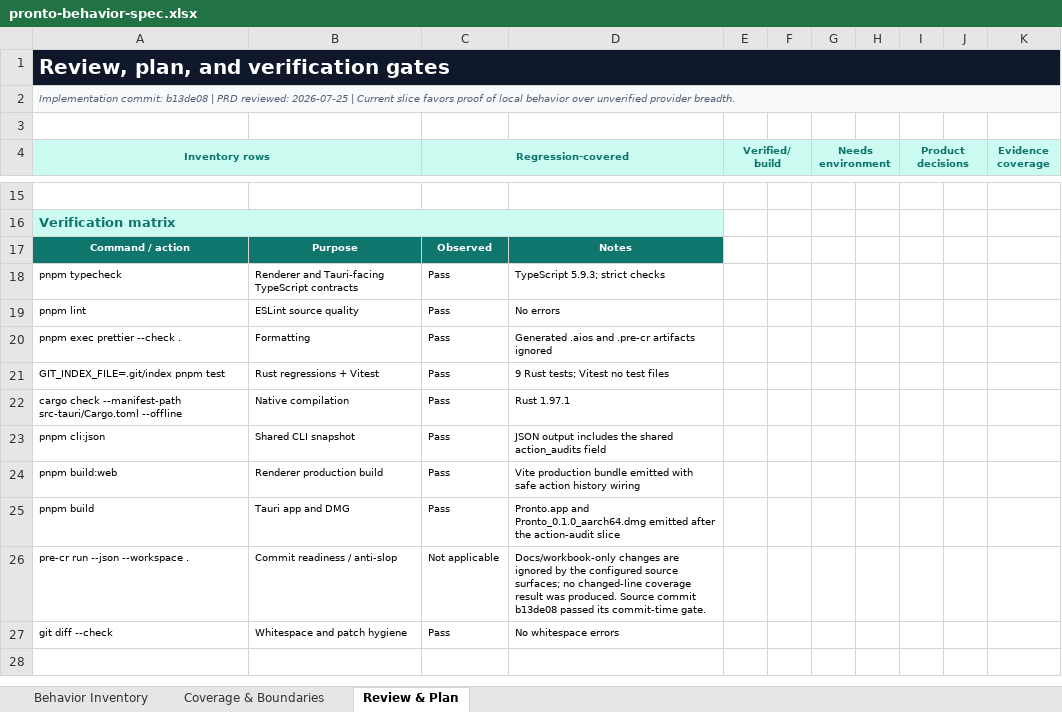
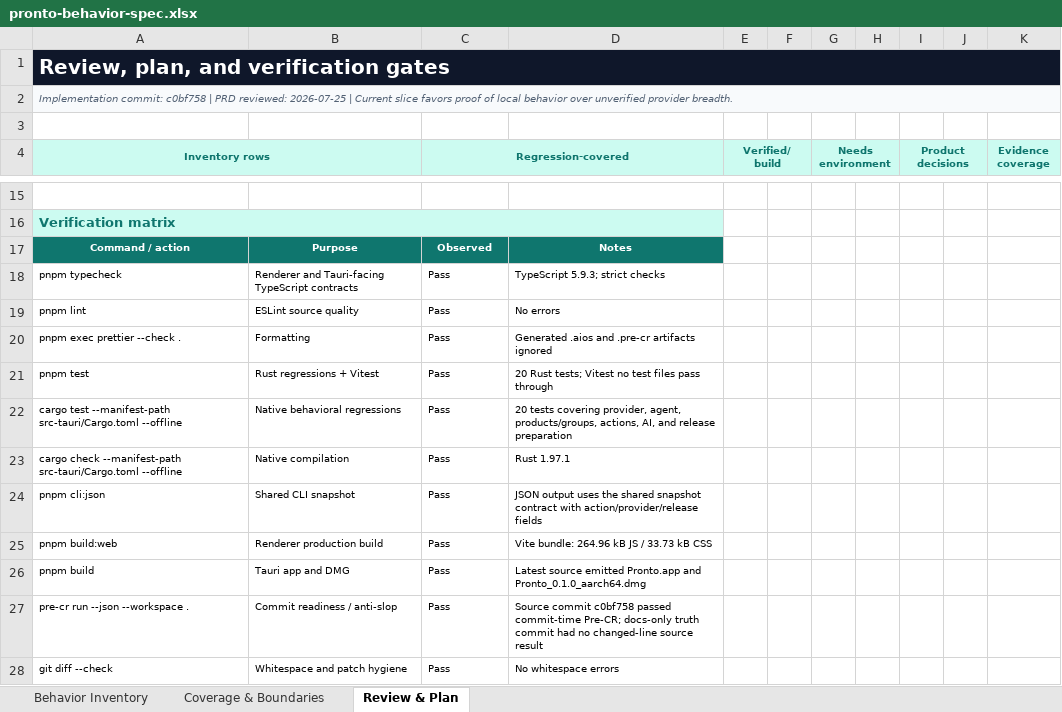
Before and after one commit to jakyeamos/pronto, an Excel workbook: docs/pronto-behavior-spec.xlsx, sheet Review & Plan, drawn as a sheet; only a part is shown, gaps mark what is left out; the shorter side is filled out with more unchanged rows; values as stored, in another font and other column widths than the file's, no borders; conditional formats not drawn; addresses are those after the commit; the diff covers the shown part only; the diff names each change by its address in the sheet, - before the commit and + after, or states it on an @@ line.

Commit message:
docs: refresh prd behavior workbook

```diff
--- a/docs/pronto-behavior-spec.xlsx (sheet Review & Plan)
+++ b/docs/pronto-behavior-spec.xlsx (sheet Review & Plan)
-A2 (Inventory rows): Implementation commit: b13de08 | PRD…
+A2 (Inventory rows): Implementation commit: c0bf758 | PRD…
-A21 (Inventory rows): GIT_INDEX_FILE=.git/index pnpm test
+A21 (Inventory rows): pnpm test
-D21: 9 Rust tests; Vitest no test files
+D21: 20 Rust tests; Vitest no test files pass through
+row 22: cargo test --manifest-path src-tauri/Cargo.toml --offline | Native behavioral regressions | Pass | 20 tests covering provider, agent, products/groups, actions, AI, and release preparation
-D24: JSON output includes the shared action_audits field
+D24: JSON output uses the shared snapshot contract with action/provider/release fields
-D25: Vite production bundle emitted with safe action history wiring
+D25: Vite bundle: 264.96 kB JS / 33.73 kB CSS
-D26: Pronto.app and Pronto_0.1.0_aarch64.dmg emitted after the action-audit slice
+D26: Latest source emitted Pronto.app and Pronto_0.1.0_aarch64.dmg
-C27 (Regression-covered): Not applicable
+C27 (Regression-covered): Pass
-D27: Docs/workbook-only changes are ignored by the configured source surfaces; no changed-line coverage result was produced. Source commit b13de08 passed its commit-time gate.
+D27: Source commit c0bf758 passed commit-time Pre-CR; docs-only truth commit had no changed-line source result
```
Also changed, not shown: 2 added rows, 1 removed row and 13 edited cells elsewhere in this sheet, sheet Behavior Inventory, sheet Coverage & Boundaries.
